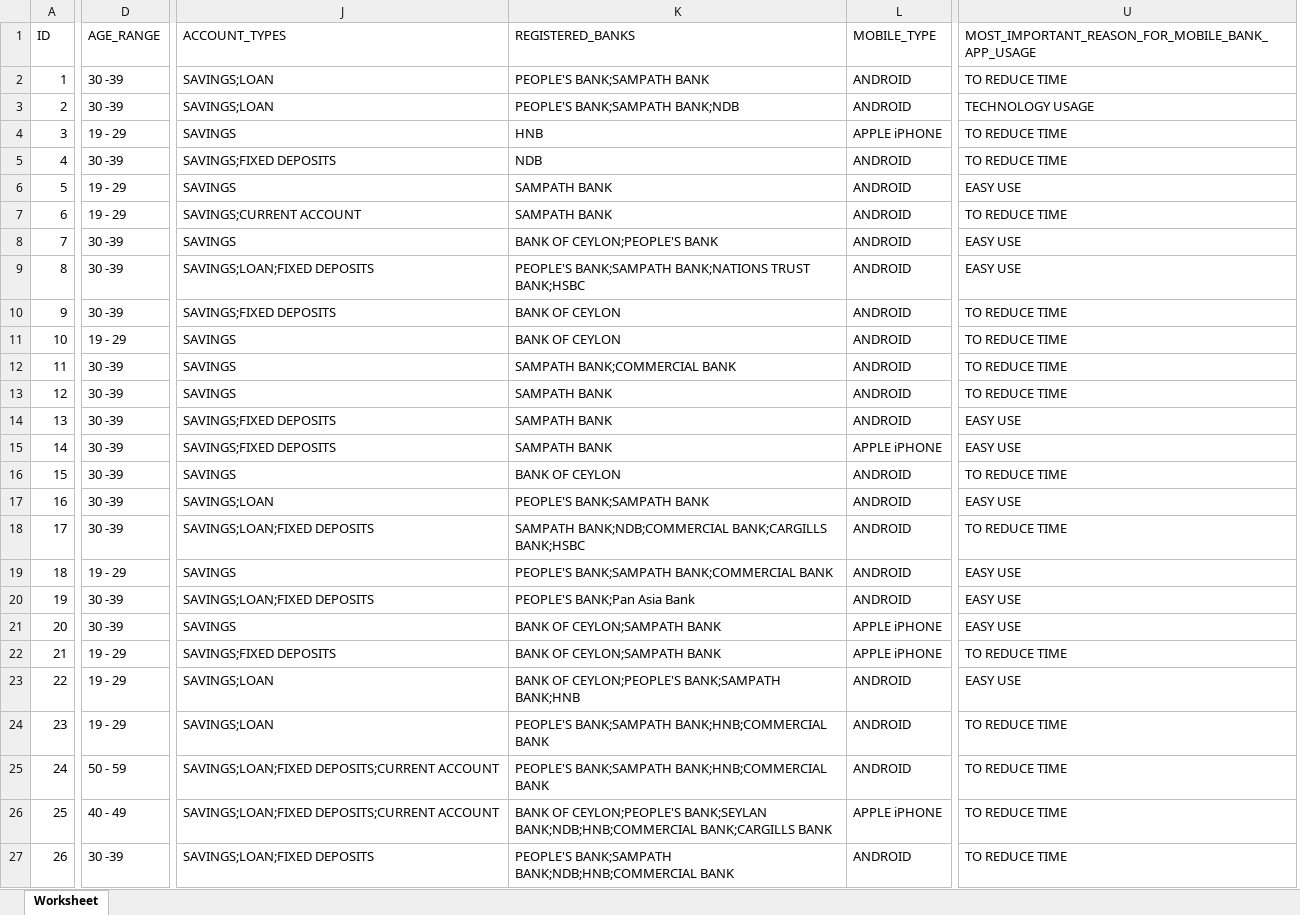
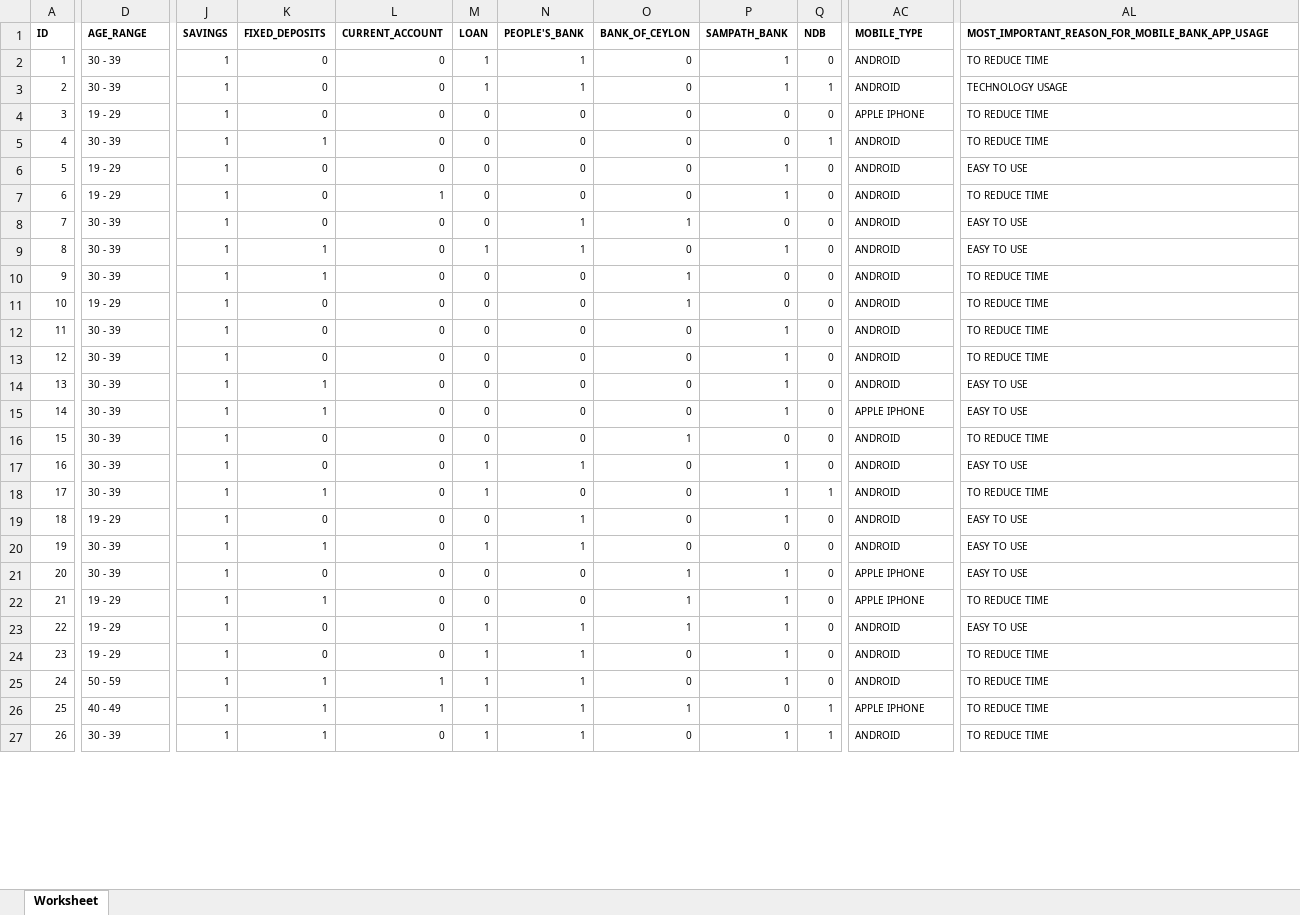
Before and after one commit to sampathsl/UOM_2020_CS5651_Statistical_Inference, an Excel workbook: Banking_Mobile_Application_Usage_Analysis_ETL_Data.xlsx, sheet Worksheet, drawn as a sheet; only a part is shown, gaps mark what is left out; values as stored, in another font and other column widths than the file's, no borders; removed rows and columns are numbered as before the commit, all else as after; the diff covers the shown part only; the diff names each change by its address in the sheet, - before the commit and + after, or states it on an @@ line.

Commit message:
Add modification on data set

```diff
--- a/Banking_Mobile_Application_Usage_Analysis_ETL_Data.xlsx (sheet Worksheet)
+++ b/Banking_Mobile_Application_Usage_Analysis_ETL_Data.xlsx (sheet Worksheet)
-column J (ACCOUNT_TYPES), rows 2-27: SAVINGS;LOAN | SAVINGS;LOAN | SAVINGS | SAVINGS;FIXED DEPOSITS | SAVINGS | SAVINGS;CURRENT ACCOUNT | SAVINGS | SAVINGS;LOAN;FIXED DEPOSITS | SAVINGS;FIXED DEPOSITS | SAVINGS | SAVINGS | SAVINGS | SAVINGS;FIXED DEPOSITS | SAVINGS;FIXED DEPOSITS | SAVINGS | SAVINGS;LOAN | SAVINGS;LOAN;FIXED DEPOSITS | SAVINGS | SAVINGS;LOAN;FIXED DEPOSITS | SAVINGS | SAVINGS;FIXED DEPOSITS | SAVINGS;LOAN | SAVINGS;LOAN | SAVINGS;LOAN;FIXED DEPOSITS;CURRENT ACCOUNT | SAVINGS;LOAN;FIXED DEPOSITS;CURRENT ACCOUNT | SAVINGS;LOAN;FIXED DEPOSITS
-column K (REGISTERED_BANKS), rows 2-27: PEOPLE'S BANK;SAMPATH BANK | PEOPLE'S BANK;SAMPATH BANK;NDB | HNB | NDB | SAMPATH BANK | SAMPATH BANK | BANK OF CEYLON;PEOPLE'S BANK | PEOPLE'S BANK;SAMPATH BANK;NATIONS TRUST BANK;HSBC | BANK OF CEYLON | BANK OF CEYLON | SAMPATH BANK;COMMERCIAL BANK | SAMPATH BANK | SAMPATH BANK | SAMPATH BANK | BANK OF CEYLON | PEOPLE'S BANK;SAMPATH BANK | SAMPATH BANK;NDB;COMMERCIAL BANK;CARGILLS BANK;HSBC | PEOPLE'S BANK;SAMPATH BANK;COMMERCIAL BANK | PEOPLE'S BANK;Pan Asia Bank | BANK OF CEYLON;SAMPATH BANK | BANK OF CEYLON;SAMPATH BANK | BANK OF CEYLON;PEOPLE'S BANK;SAMPATH BANK;HNB | PEOPLE'S BANK;SAMPATH BANK;HNB;COMMERCIAL BANK | PEOPLE'S BANK;SAMPATH BANK;HNB;COMMERCIAL BANK | BANK OF CEYLON;PEOPLE'S BANK;SEYLAN BANK;NDB;HNB;COMMERCIAL BANK;CARGILLS BANK | PEOPLE'S BANK;SAMPATH BANK;NDB;HNB;COMMERCIAL BANK
+column J (SAVINGS), rows 2-27: all 1
+column K (FIXED_DEPOSITS), rows 2-27: 0 | 0 | 0 | 1 | 0 | 0 | 0 | 1 | 1 | 0 | 0 | 0 | 1 | 1 | 0 | 0 | 1 | 0 | 1 | 0 | 1 | 0 | 0 | 1 | 1 | 1
+column L (CURRENT_ACCOUNT), rows 2-27: 0 | 0 | 0 | 0 | 0 | 1 | 0 | 0 | 0 | 0 | 0 | 0 | 0 | 0 | 0 | 0 | 0 | 0 | 0 | 0 | 0 | 0 | 0 | 1 | 1 | 0
+column M (LOAN), rows 2-27: 1 | 1 | 0 | 0 | 0 | 0 | 0 | 1 | 0 | 0 | 0 | 0 | 0 | 0 | 0 | 1 | 1 | 0 | 1 | 0 | 0 | 1 | 1 | 1 | 1 | 1
+column N (PEOPLE'S_BANK), rows 2-27: 1 | 1 | 0 | 0 | 0 | 0 | 1 | 1 | 0 | 0 | 0 | 0 | 0 | 0 | 0 | 1 | 0 | 1 | 1 | 0 | 0 | 1 | 1 | 1 | 1 | 1
+column O (BANK_OF_CEYLON), rows 2-27: 0 | 0 | 0 | 0 | 0 | 0 | 1 | 0 | 1 | 1 | 0 | 0 | 0 | 0 | 1 | 0 | 0 | 0 | 0 | 1 | 1 | 1 | 0 | 0 | 1 | 0
+column P (SAMPATH_BANK), rows 2-27: 1 | 1 | 0 | 0 | 1 | 1 | 0 | 1 | 0 | 0 | 1 | 1 | 1 | 1 | 0 | 1 | 1 | 1 | 0 | 1 | 1 | 1 | 1 | 1 | 0 | 1
+column Q (NDB), rows 2-27: 0 | 1 | 0 | 1 | 0 | 0 | 0 | 0 | 0 | 0 | 0 | 0 | 0 | 0 | 0 | 0 | 1 | 0 | 0 | 0 | 0 | 0 | 0 | 0 | 1 | 1
@@ A1:D27 text size: smaller @@
-A1:D1 bold: off
+A1:D1 bold: on
@@ AC1:AL27 text size: smaller @@
-AC1:AL1 bold: off
+AC1:AL1 bold: on
-D2:D3 (AGE_RANGE): 30 -39
+D2:D3 (AGE_RANGE): 30 - 39
-AC4 (MOBILE_TYPE): APPLE iPHONE
+AC4 (MOBILE_TYPE): APPLE IPHONE
-D5 (AGE_RANGE): 30 -39
+D5 (AGE_RANGE): 30 - 39
-AL6: EASY USE
+AL6: EASY TO USE
-D8:D10 (AGE_RANGE): 30 -39
+D8:D10 (AGE_RANGE): 30 - 39
-AL8:AL9: EASY USE
+AL8:AL9: EASY TO USE
-D12:D18 (AGE_RANGE): 30 -39
+D12:D18 (AGE_RANGE): 30 - 39
-AL14:AL15: EASY USE
+AL14:AL15: EASY TO USE
-AC15 (MOBILE_TYPE): APPLE iPHONE
+AC15 (MOBILE_TYPE): APPLE IPHONE
-AL17: EASY USE
+AL17: EASY TO USE
-AL19:AL21: EASY USE
+AL19:AL21: EASY TO USE
-D20:D21 (AGE_RANGE): 30 -39
+D20:D21 (AGE_RANGE): 30 - 39
-AC21:AC22 (MOBILE_TYPE): APPLE iPHONE
+AC21:AC22 (MOBILE_TYPE): APPLE IPHONE
-AL23: EASY USE
+AL23: EASY TO USE
-AC26 (MOBILE_TYPE): APPLE iPHONE
+AC26 (MOBILE_TYPE): APPLE IPHONE
-D27 (AGE_RANGE): 30 -39
+D27 (AGE_RANGE): 30 - 39
```
Also changed, not shown: 23 added columns, 1 removed column, 59 edited cells and cell formats elsewhere in this sheet, 3 other files.
